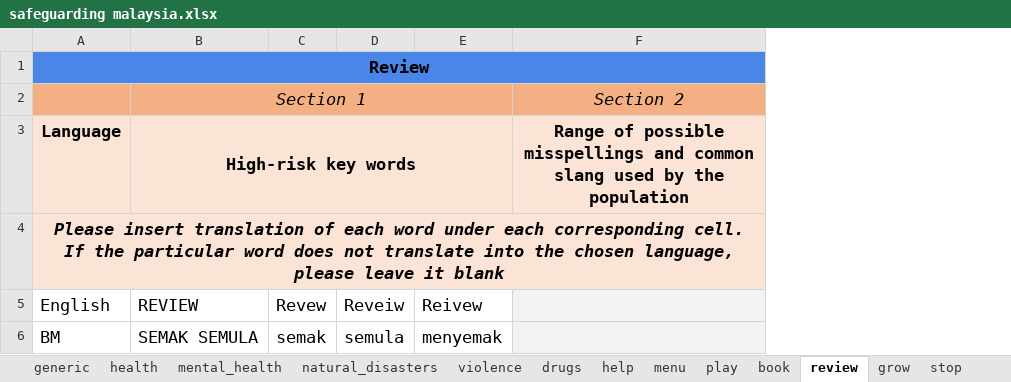
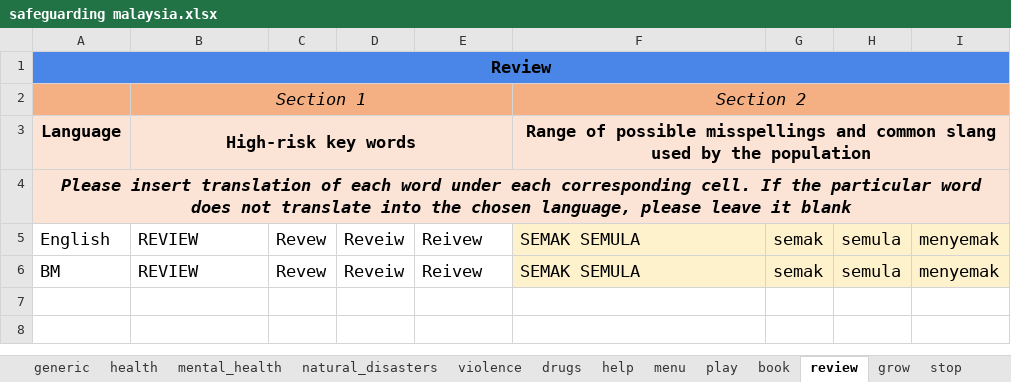
Before and after one commit to ParentingForLifelongHealth/parenttext-malaysia, an Excel workbook: excel_files/safeguarding malaysia.xlsx, sheet review, drawn as a sheet; values as stored, in another font and other column widths than the file's, no borders; charts and pictures not drawn; the diff names each change by its address in the sheet, - before the commit and + after, or states it on an @@ line.

```diff
--- a/excel_files/safeguarding malaysia.xlsx (sheet review)
+++ b/excel_files/safeguarding malaysia.xlsx (sheet review)
+column G, rows 5-6: semak | semak
+column H, rows 5-6: semula | semula
+column I, rows 5-6: menyemak | menyemak
+F2:I2 merged
+F3:I3 merged
-F5:F6: (empty)
+F5:F6: SEMAK SEMULA
-F5:F6 fill: #F2F2F2
+F5:F6 fill: #FEF2CD
-B6: SEMAK SEMULA
+B6: REVIEW
-C6: semak
+C6: Revew
-D6: semula
+D6: Reveiw
-E6: menyemak
+E6: Reivew
```
Also changed, not shown: sheet grow, sheet start, sheet help, sheet menu, sheet play, sheet pause, 2 more sheets, charts or pictures, 1 other file.
